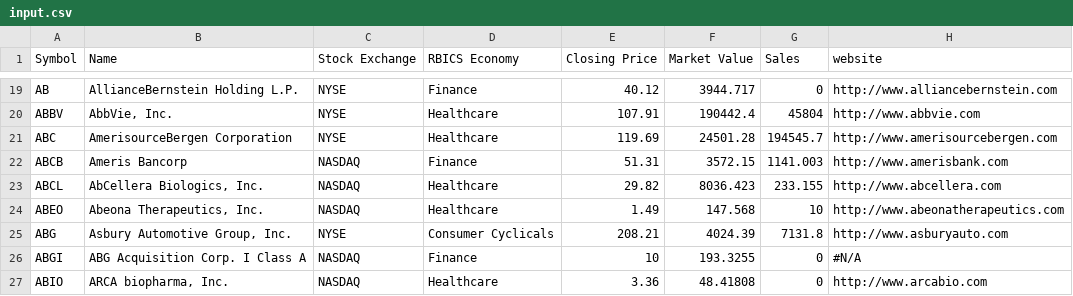
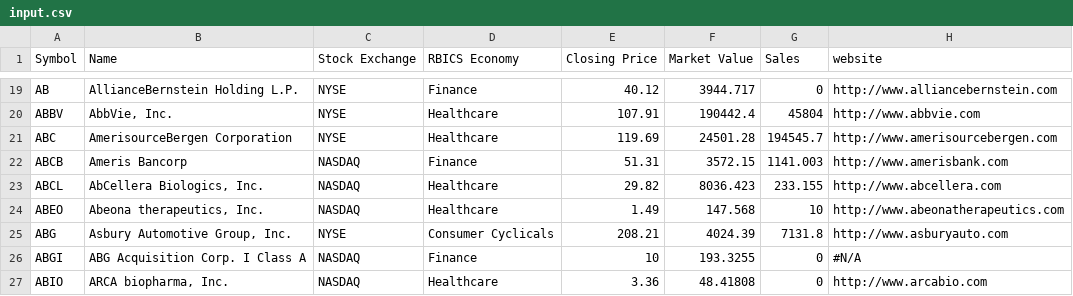
Before and after one commit to Nicola-Maria-Fiore/spiders, a CSV file: resources/input.csv, drawn as a sheet; only a part is shown, gaps mark what is left out; the diff names each change by its address in the sheet, - before the commit and + after, or states it on an @@ line.

Commit message:
Update input.csv

```diff
--- a/resources/input.csv
+++ b/resources/input.csv
-B24 (Name): Abeona Therapeutics, Inc.
+B24 (Name): Abeona therapeutics, Inc.
```
